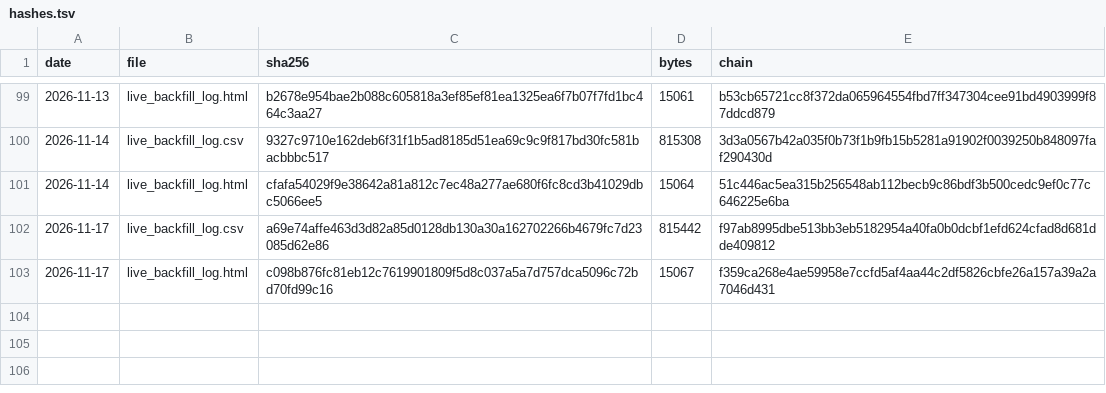
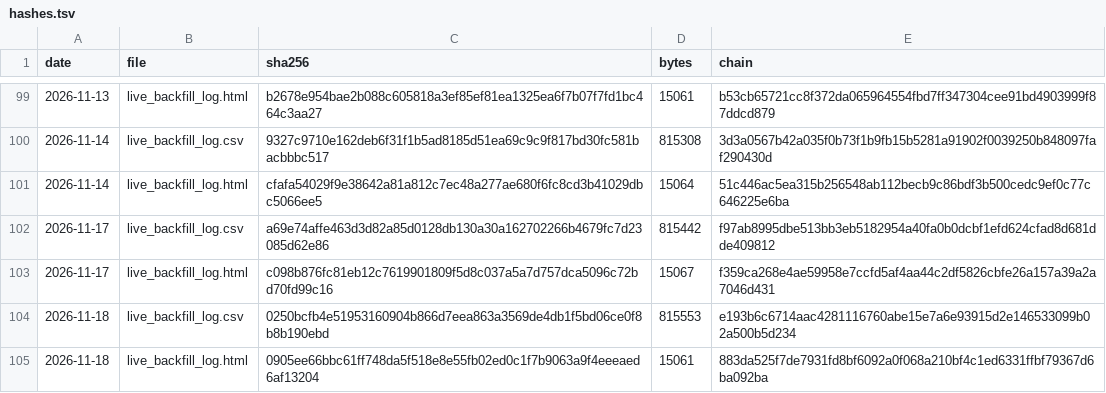
Before and after one commit to keishi-takagi/signal-log-hashes, a TSV file: hashes.tsv, drawn as a sheet; only a part is shown, gaps mark what is left out.

Commit message:
hashlog 2026-11-18

```diff
--- a/hashes.tsv
+++ b/hashes.tsv
@@ -103 +103,3 @@ date	file	sha256	bytes	chain
 2026-11-17	live_backfill_log.html	c098b876fc81eb12c7619901809f5d8c037a5a7d757dca5096c72bd70fd99c16	15067	f359ca268e4ae59958e7ccfd5af4aa44c2df5826cbfe26a157a39a2a7046d431
+2026-11-18	live_backfill_log.csv	0250bcfb4e51953160904b866d7eea863a3569de4db1f5bd06ce0f8b8b190ebd	815553	e193b6c6714aac4281116760abe15e7a6e93915d2e146533099b02a500b5d234
+2026-11-18	live_backfill_log.html	0905ee66bbc61ff748da5f518e8e55fb02ed0c1f7b9063a9f4eeeaed6af13204	15061	883da525f7de7931fd8bf6092a0f068a210bf4c1ed6331ffbf79367d6ba092ba
```
